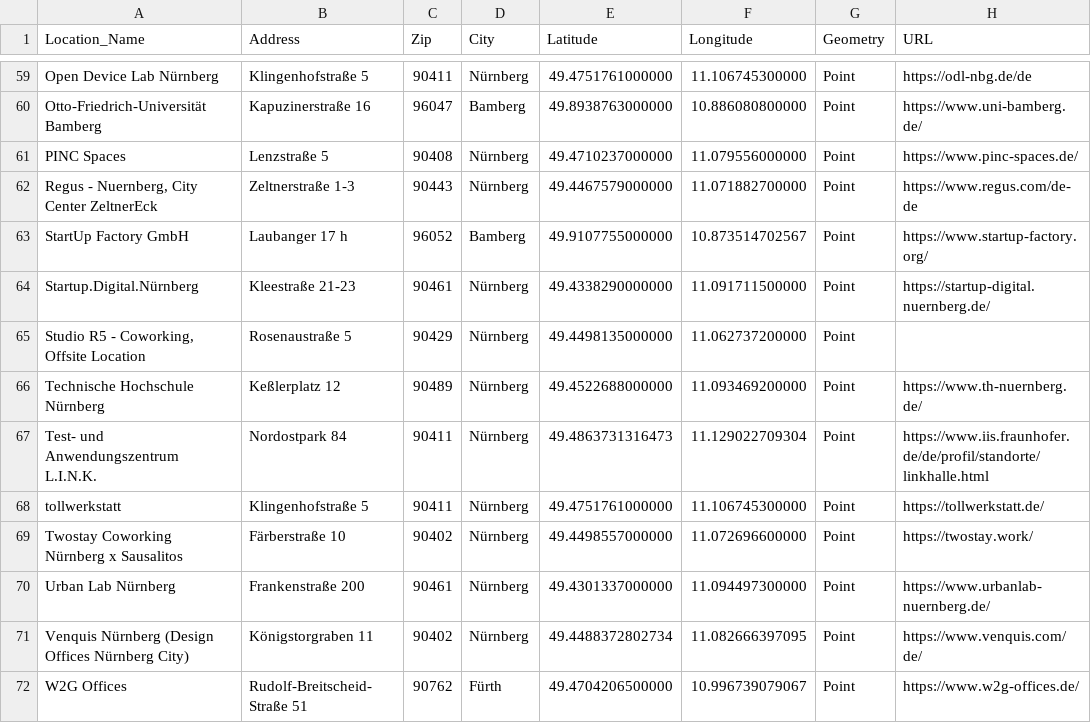
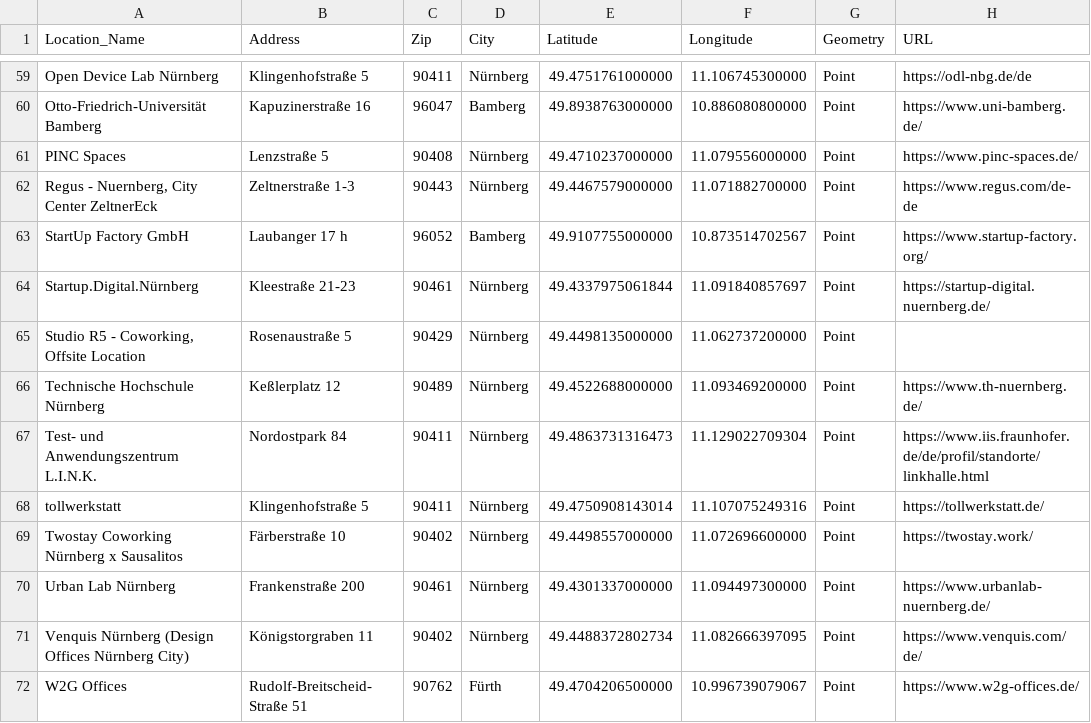
Before and after one commit to mttno1/impact-tools, a CSV file: finder/innovationSpaces.csv, drawn as a sheet; only a part is shown, gaps mark what is left out; the diff covers the shown part only; the diff names each change by its address in the sheet, - before the commit and + after, or states it on an @@ line.

Commit message:
Add files via upload

```diff
--- a/finder/innovationSpaces.csv
+++ b/finder/innovationSpaces.csv
-E64 (Latitude): 49.4338290000000
+E64 (Latitude): 49.4337975061844
-F64 (Longitude): 11.091711500000
+F64 (Longitude): 11.091840857697
-E68 (Latitude): 49.4751761000000
+E68 (Latitude): 49.4750908143014
-F68 (Longitude): 11.106745300000
+F68 (Longitude): 11.107075249316
```
Also changed, not shown: 10 edited cells elsewhere in this file.
